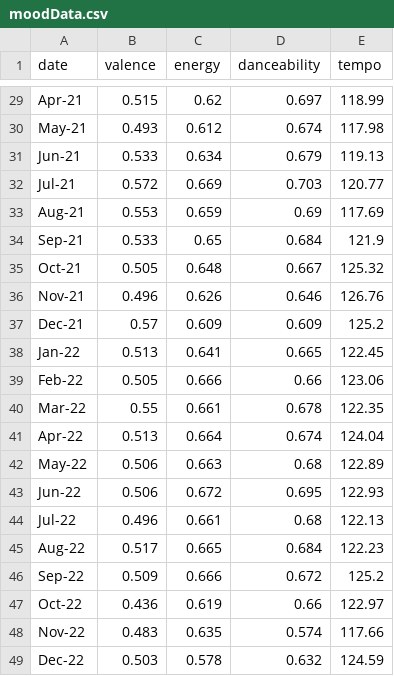
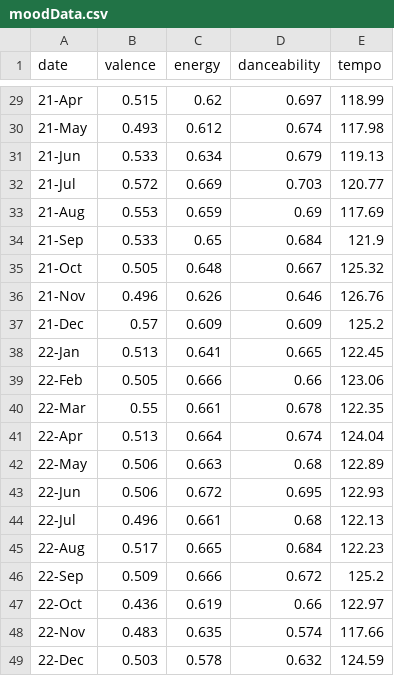
Before and after one commit to asadahmadk/MSDVthesis, a CSV file: moodData.csv, drawn as a sheet; only a part is shown, gaps mark what is left out; the diff covers the shown part only; the diff names each change by its address in the sheet, - before the commit and + after, or states it on an @@ line.

```diff
--- a/moodData.csv
+++ b/moodData.csv
-A29 (date): Apr-21
+A29 (date): 21-Apr
-A30 (date): May-21
+A30 (date): 21-May
-A31 (date): Jun-21
+A31 (date): 21-Jun
-A32 (date): Jul-21
+A32 (date): 21-Jul
-A33 (date): Aug-21
+A33 (date): 21-Aug
-A34 (date): Sep-21
+A34 (date): 21-Sep
-A35 (date): Oct-21
+A35 (date): 21-Oct
-A36 (date): Nov-21
+A36 (date): 21-Nov
-A37 (date): Dec-21
+A37 (date): 21-Dec
-A38 (date): Jan-22
+A38 (date): 22-Jan
-A39 (date): Feb-22
+A39 (date): 22-Feb
-A40 (date): Mar-22
+A40 (date): 22-Mar
-A41 (date): Apr-22
+A41 (date): 22-Apr
-A42 (date): May-22
+A42 (date): 22-May
-A43 (date): Jun-22
+A43 (date): 22-Jun
-A44 (date): Jul-22
+A44 (date): 22-Jul
-A45 (date): Aug-22
+A45 (date): 22-Aug
-A46 (date): Sep-22
+A46 (date): 22-Sep
-A47 (date): Oct-22
+A47 (date): 22-Oct
-A48 (date): Nov-22
+A48 (date): 22-Nov
-A49 (date): Dec-22
+A49 (date): 22-Dec
```
Also changed, not shown: 27 edited cells elsewhere in this file, 18 other files.
